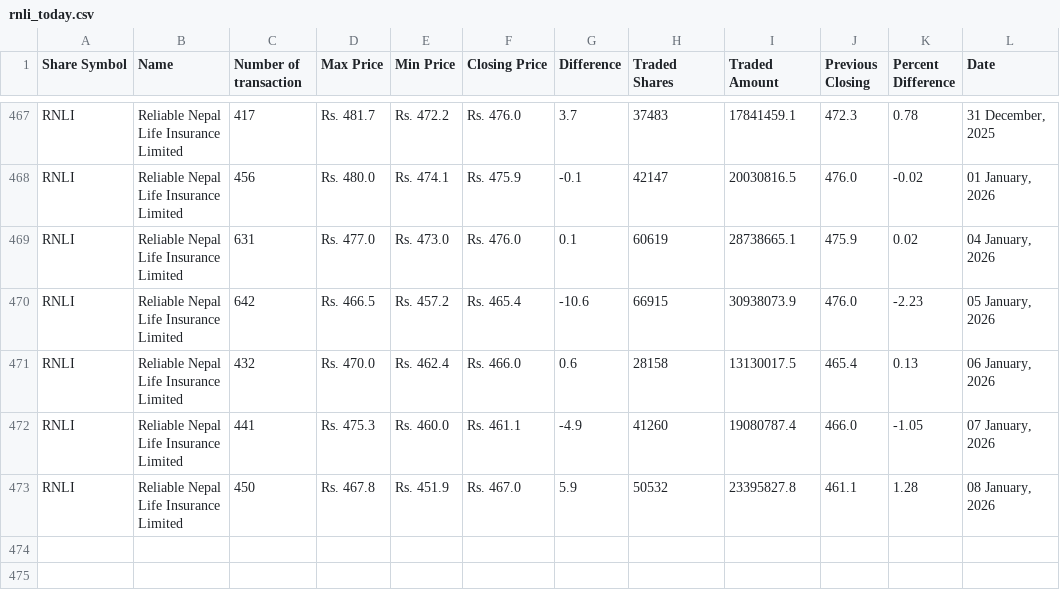
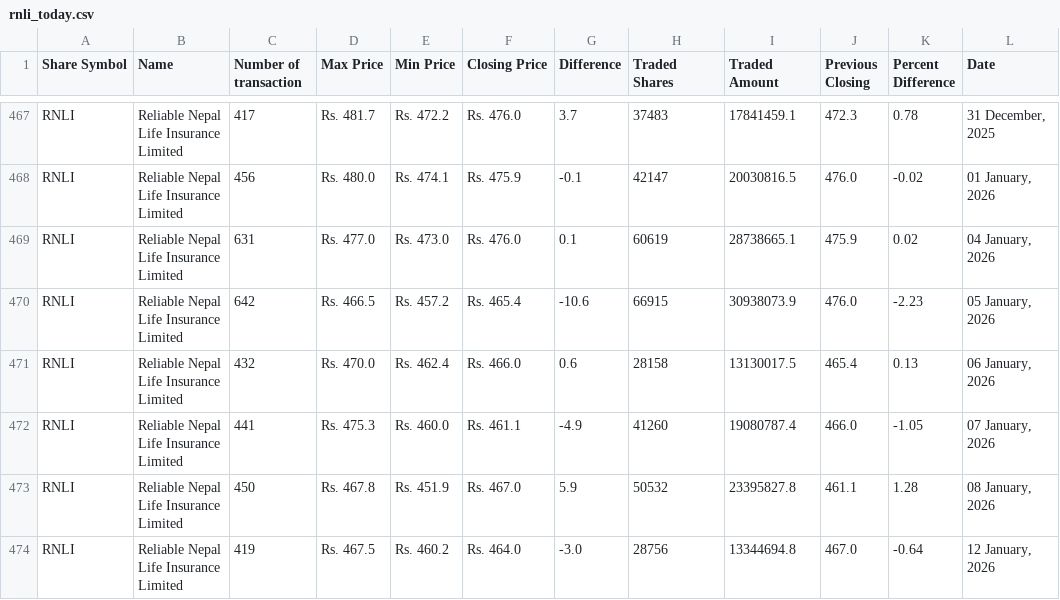
Before and after one commit to neeschal00/nepal-share, a CSV file: ShareData/rnli_today.csv, drawn as a sheet; only a part is shown, gaps mark what is left out.

```diff
--- a/ShareData/rnli_today.csv
+++ b/ShareData/rnli_today.csv
@@ -473 +473,2 @@ RNLI,Reliable Nepal Life Insurance Limited,441,Rs. 475.3,Rs. 460.0,Rs. 461.1,-4.
 RNLI,Reliable Nepal Life Insurance Limited,450,Rs. 467.8,Rs. 451.9,Rs. 467.0,5.9,50532,23395827.8,461.1,1.28,"08 January, 2026"
+RNLI,Reliable Nepal Life Insurance Limited,419,Rs. 467.5,Rs. 460.2,Rs. 464.0,-3.0,28756,13344694.8,467.0,-0.64,"12 January, 2026"
```
Also changed, not shown: ShareData/albsl_today.csv, ShareData/mbjc_today.csv, 36 other files.
